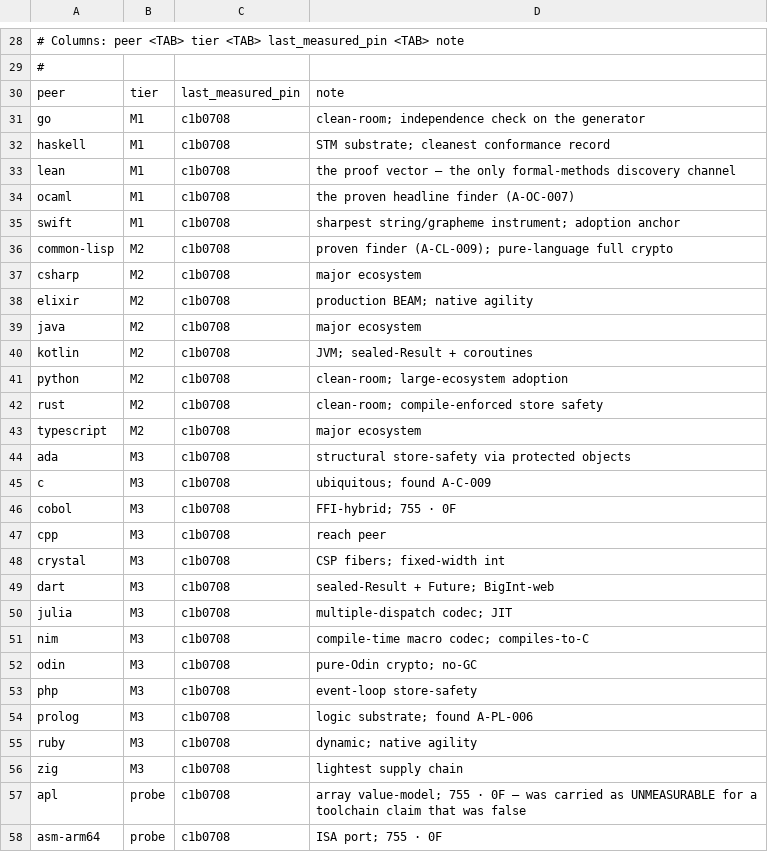
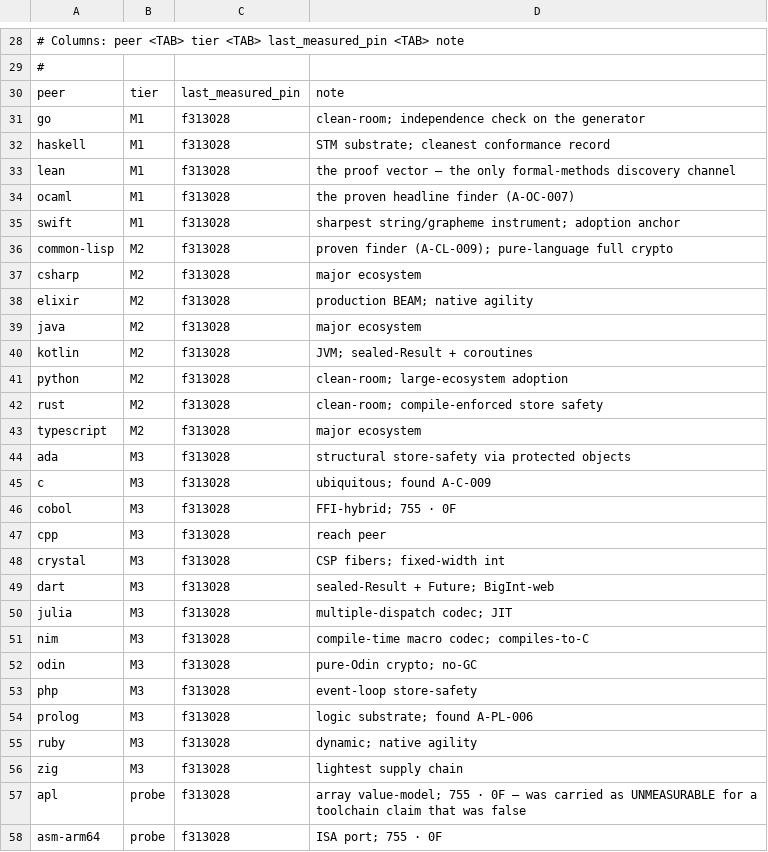
Before and after one commit to EntityChurch/entity-core-keystone, a TSV file: tools/peer-tiers.tsv, drawn as a sheet; only a part is shown, gaps mark what is left out; the diff covers the shown part only.

```diff
--- a/tools/peer-tiers.tsv
+++ b/tools/peer-tiers.tsv
@@ -30,29 +30,29 @@
 peer	tier	last_measured_pin	note
-go	M1	c1b0708	clean-room; independence check on the generator
-haskell	M1	c1b0708	STM substrate; cleanest conformance record
-lean	M1	c1b0708	the proof vector — the only formal-methods discovery channel
-ocaml	M1	c1b0708	the proven headline finder (A-OC-007)
-swift	M1	c1b0708	sharpest string/grapheme instrument; adoption anchor
-common-lisp	M2	c1b0708	proven finder (A-CL-009); pure-language full crypto
-csharp	M2	c1b0708	major ecosystem
-elixir	M2	c1b0708	production BEAM; native agility
-java	M2	c1b0708	major ecosystem
-kotlin	M2	c1b0708	JVM; sealed-Result + coroutines
-python	M2	c1b0708	clean-room; large-ecosystem adoption
-rust	M2	c1b0708	clean-room; compile-enforced store safety
-typescript	M2	c1b0708	major ecosystem
-ada	M3	c1b0708	structural store-safety via protected objects
-c	M3	c1b0708	ubiquitous; found A-C-009
-cobol	M3	c1b0708	FFI-hybrid; 755 · 0F
-cpp	M3	c1b0708	reach peer
-crystal	M3	c1b0708	CSP fibers; fixed-width int
-dart	M3	c1b0708	sealed-Result + Future; BigInt-web
-julia	M3	c1b0708	multiple-dispatch codec; JIT
-nim	M3	c1b0708	compile-time macro codec; compiles-to-C
-odin	M3	c1b0708	pure-Odin crypto; no-GC
-php	M3	c1b0708	event-loop store-safety
-prolog	M3	c1b0708	logic substrate; found A-PL-006
-ruby	M3	c1b0708	dynamic; native agility
-zig	M3	c1b0708	lightest supply chain
-apl	probe	c1b0708	array value-model; 755 · 0F — was carried as UNMEASURABLE for a toolchain claim that was false
-asm-arm64	probe	c1b0708	ISA port; 755 · 0F
+go	M1	f313028	clean-room; independence check on the generator
+haskell	M1	f313028	STM substrate; cleanest conformance record
+lean	M1	f313028	the proof vector — the only formal-methods discovery channel
+ocaml	M1	f313028	the proven headline finder (A-OC-007)
+swift	M1	f313028	sharpest string/grapheme instrument; adoption anchor
+common-lisp	M2	f313028	proven finder (A-CL-009); pure-language full crypto
+csharp	M2	f313028	major ecosystem
+elixir	M2	f313028	production BEAM; native agility
+java	M2	f313028	major ecosystem
+kotlin	M2	f313028	JVM; sealed-Result + coroutines
+python	M2	f313028	clean-room; large-ecosystem adoption
+rust	M2	f313028	clean-room; compile-enforced store safety
+typescript	M2	f313028	major ecosystem
+ada	M3	f313028	structural store-safety via protected objects
+c	M3	f313028	ubiquitous; found A-C-009
+cobol	M3	f313028	FFI-hybrid; 755 · 0F
+cpp	M3	f313028	reach peer
+crystal	M3	f313028	CSP fibers; fixed-width int
+dart	M3	f313028	sealed-Result + Future; BigInt-web
+julia	M3	f313028	multiple-dispatch codec; JIT
+nim	M3	f313028	compile-time macro codec; compiles-to-C
+odin	M3	f313028	pure-Odin crypto; no-GC
+php	M3	f313028	event-loop store-safety
+prolog	M3	f313028	logic substrate; found A-PL-006
+ruby	M3	f313028	dynamic; native agility
+zig	M3	f313028	lightest supply chain
+apl	probe	f313028	array value-model; 755 · 0F — was carried as UNMEASURABLE for a toolchain claim that was false
+asm-arm64	probe	f313028	ISA port; 755 · 0F
```
Also changed, not shown: 18 edited cells elsewhere in this file, 50 other files.
